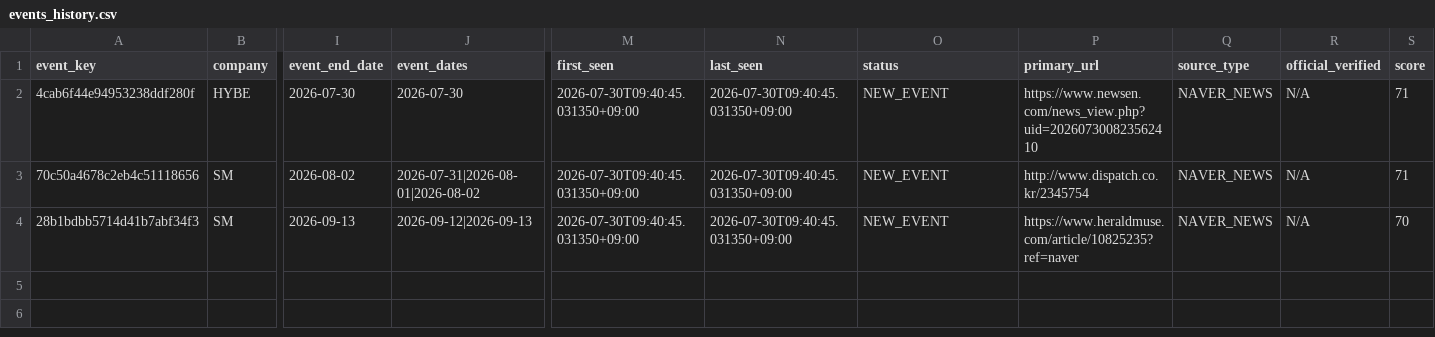
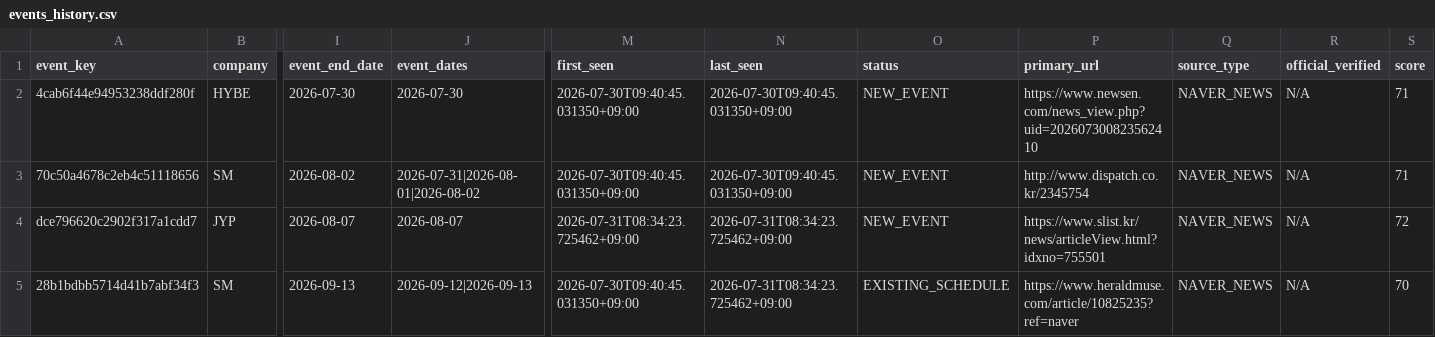
Before and after one commit to Jayjayredick/kpop-activity-calendar, a CSV file: data/events_history.csv, drawn as a sheet; only a part is shown, gaps mark what is left out; addresses are those after the commit; rows hold the shown columns only; the diff names each change by its address in the sheet, - before the commit and + after, or states it on an @@ line.

```diff
--- a/data/events_history.csv
+++ b/data/events_history.csv
+row 4: dce796620c2902f317a1cdd7 | JYP | 2026-08-07 | 2026-08-07 | 2026-07-31T08:34:23.725462+09:00 | 2026-07-31T08:34:23.725462+09:00 | NEW_EVENT | https://www.slist.kr/news/articleView.html?idxno=755501 | NAVER_NEWS | N/A | 72
-N5 (last_seen): 2026-07-30T09:40:45.031350+09:00
+N5 (last_seen): 2026-07-31T08:34:23.725462+09:00
-O5 (status): NEW_EVENT
+O5 (status): EXISTING_SCHEDULE
```
Also changed, not shown: data/daily_collected.csv, data/review_queue.csv, 2 other files.
